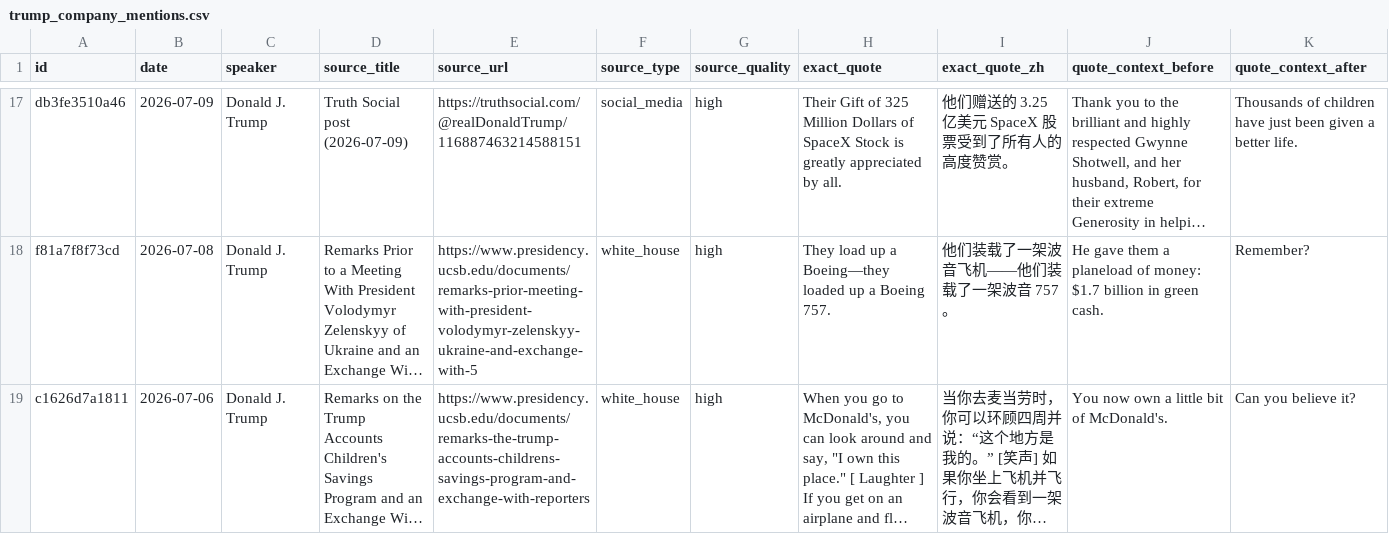
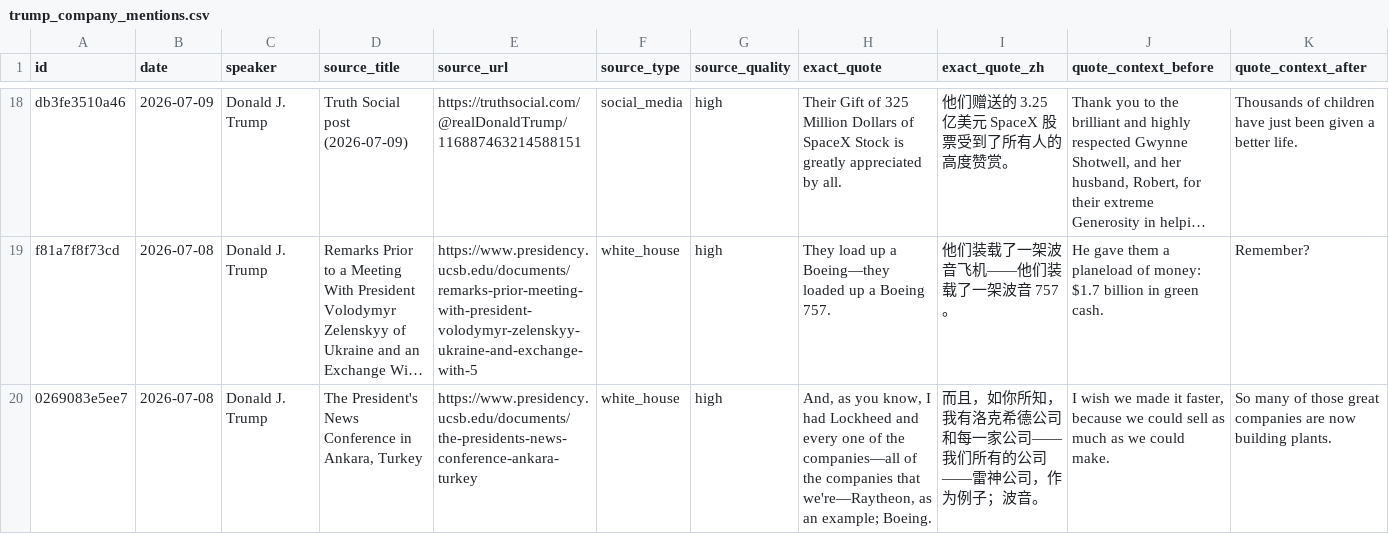
Before and after one commit to nelpower/trump-company-tracker, a CSV file: outputs/trump_company_mentions.csv, drawn as a sheet; only a part is shown, gaps mark what is left out; the shorter side is filled out with more unchanged rows; long unchanged cells end in …; rows hold the shown columns only; the diff covers the shown part only; the diff names each change by its address in the sheet, - before the commit and + after, or states it on an @@ line.

```diff
--- a/outputs/trump_company_mentions.csv
+++ b/outputs/trump_company_mentions.csv
+row 20: 0269083e5ee7 | 2026-07-08 | Donald J. Trump | The President's News Conference in Ankara, Turkey | https://www.presidency.ucsb.edu/documents/the-presidents-news-conference-ankara-turkey | white_house | high | And, as you know, I had Lockheed and every one of the companies—all of the companies that we're—Raytheon, as an example; Boeing. | 而且，如你所知，我有洛克希德公司和每一家公司——我们所有的公司——雷神公司，作为例子；波音。 | I wish we made it faster, because we could sell as much as we could make. | So many of those great companies are now building plants.
```
Also changed, not shown: 2 added rows elsewhere in this file, 5 other files.
